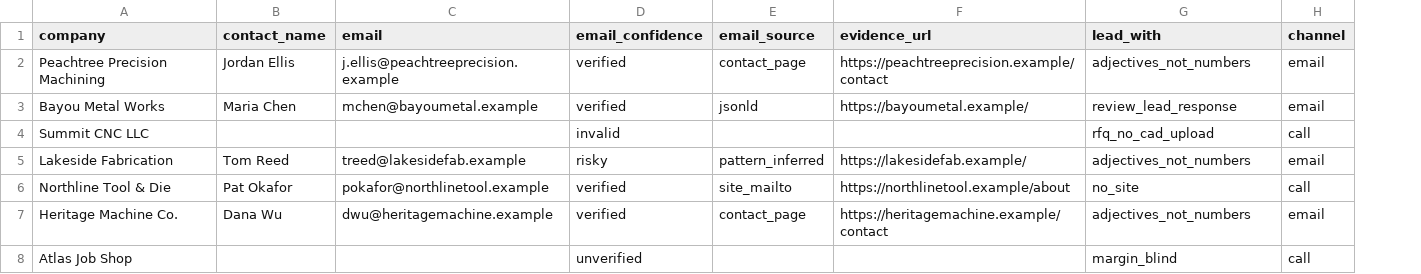
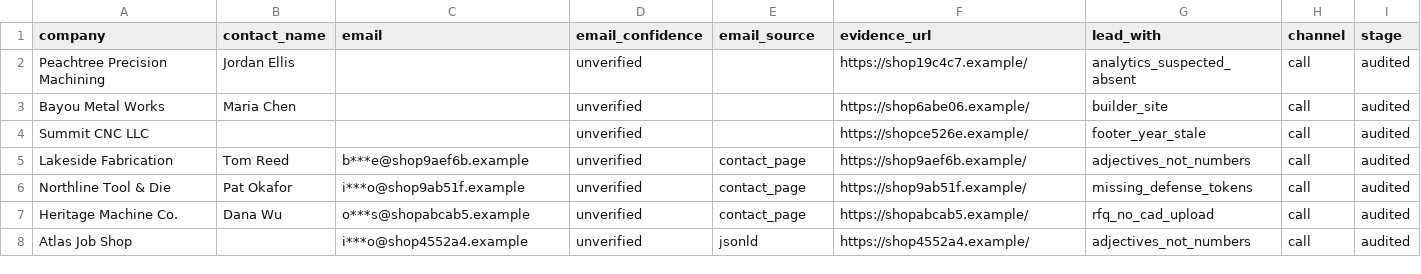
Before and after one commit to sungjunepark13/outbound-enrichment-pipeline, a CSV file: samples/enriched-leads-redacted.csv, drawn as a sheet; only a part is shown; the diff covers the shown part only; the diff names each change by its address in the sheet, - before the commit and + after, or states it on an @@ line.

Commit message:
Export redacted enrichment sample from live 812-lead store

```diff
--- a/samples/enriched-leads-redacted.csv
+++ b/samples/enriched-leads-redacted.csv
+column I (stage), rows 2-8: all audited
-C2 (email): j.ellis@peachtreeprecision.example
+C2 (email): (empty)
-D2:D3 (email_confidence): verified
+D2:D3 (email_confidence): unverified
-E2 (email_source): contact_page
+E2 (email_source): (empty)
-F2 (evidence_url): https://peachtreeprecision.example/contact
+F2 (evidence_url): https://shop19c4c7.example/
-G2 (lead_with): adjectives_not_numbers
+G2 (lead_with): analytics_suspected_absent
-H2:H3 (channel): email
+H2:H3 (channel): call
-C3 (email): mchen@bayoumetal.example
+C3 (email): (empty)
-E3 (email_source): jsonld
+E3 (email_source): (empty)
-F3 (evidence_url): https://bayoumetal.example/
+F3 (evidence_url): https://shop6abe06.example/
-G3 (lead_with): review_lead_response
+G3 (lead_with): builder_site
-D4 (email_confidence): invalid
+D4 (email_confidence): unverified
-F4 (evidence_url): (empty)
+F4 (evidence_url): https://shopce526e.example/
-G4 (lead_with): rfq_no_cad_upload
+G4 (lead_with): footer_year_stale
-C5 (email): treed@lakesidefab.example
+C5 (email): b***e@shop9aef6b.example
-D5 (email_confidence): risky
+D5 (email_confidence): unverified
-E5 (email_source): pattern_inferred
+E5 (email_source): contact_page
-F5 (evidence_url): https://lakesidefab.example/
+F5 (evidence_url): https://shop9aef6b.example/
-H5 (channel): email
+H5 (channel): call
-C6 (email): pokafor@northlinetool.example
+C6 (email): i***o@shop9ab51f.example
-D6:D7 (email_confidence): verified
+D6:D7 (email_confidence): unverified
-E6 (email_source): site_mailto
+E6 (email_source): contact_page
-F6 (evidence_url): https://northlinetool.example/about
+F6 (evidence_url): https://shop9ab51f.example/
-G6 (lead_with): no_site
+G6 (lead_with): missing_defense_tokens
-C7 (email): dwu@heritagemachine.example
+C7 (email): o***s@shopabcab5.example
-F7 (evidence_url): https://heritagemachine.example/contact
+F7 (evidence_url): https://shopabcab5.example/
-G7 (lead_with): adjectives_not_numbers
+G7 (lead_with): rfq_no_cad_upload
-H7 (channel): email
+H7 (channel): call
-C8 (email): (empty)
+C8 (email): i***o@shop4552a4.example
-E8 (email_source): (empty)
+E8 (email_source): jsonld
-F8 (evidence_url): (empty)
+F8 (evidence_url): https://shop4552a4.example/
-G8 (lead_with): margin_blind
+G8 (lead_with): adjectives_not_numbers
```
Also changed, not shown: 17 edited cells elsewhere in this file, 3 other files.
